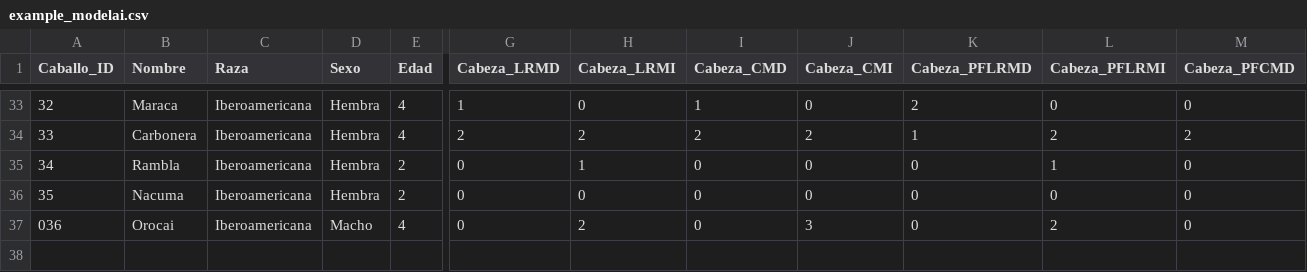
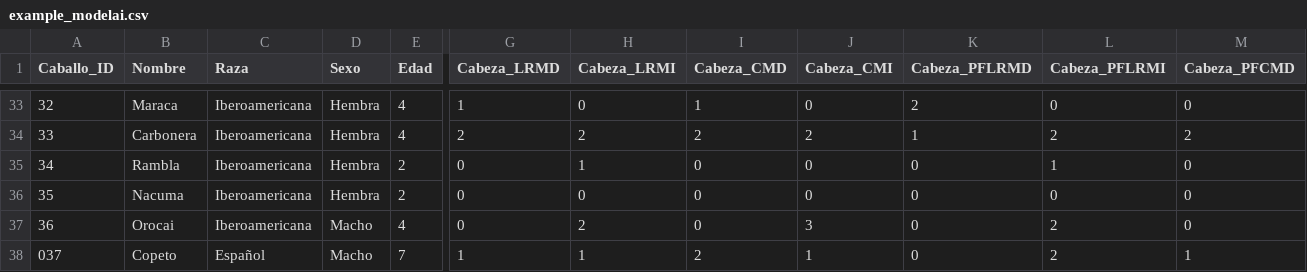
Before and after one commit to faviles11/equine-motor-analysis, a CSV file: datasets/example_modelai.csv, drawn as a sheet; only a part is shown, gaps mark what is left out; rows hold the shown columns only; the diff names each change by its address in the sheet, - before the commit and + after, or states it on an @@ line.

Commit message:
chore: añade registro AI Copeto

```diff
--- a/datasets/example_modelai.csv
+++ b/datasets/example_modelai.csv
@@ column A (Caballo_ID) renumbered in row 37 @@
+row 38: 037 | Copeto | Español | Macho | 7 | 1 | 1 | 2 | 1 | 0 | 2 | 1
```
